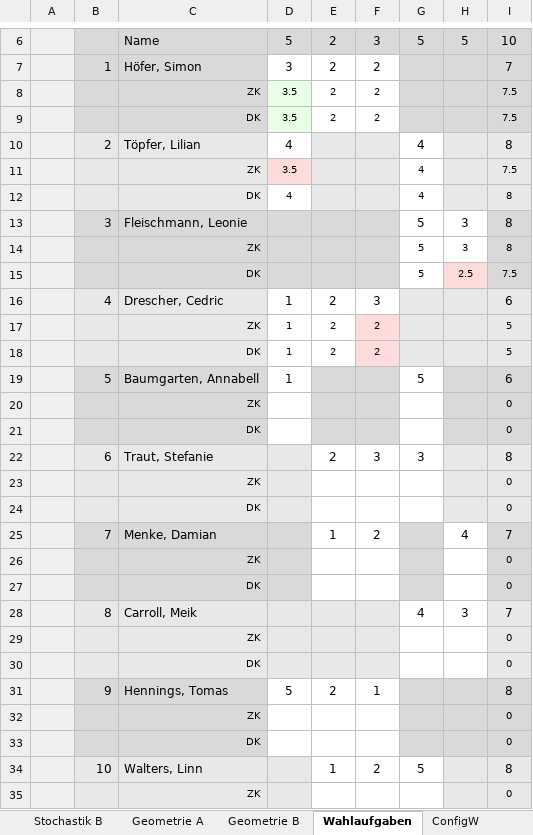
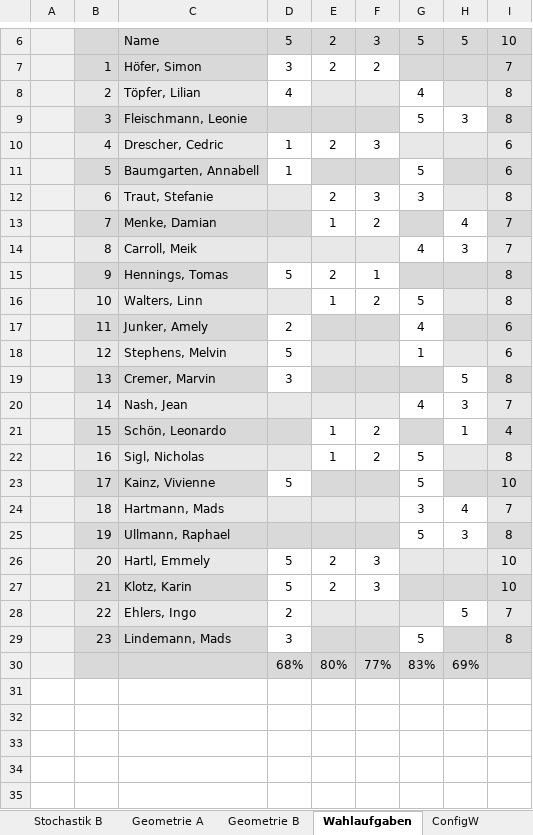
Before and after one commit to bee-eater/EXCEL-Korrekturliste-Mathe-ABI, an Excel workbook: Korrekturliste.xlsm, sheet Wahlaufgaben, drawn as a sheet; only a part is shown, gaps mark what is left out; the shorter side is filled out with more unchanged rows; values as stored, in another font and other column widths than the file's, no borders; charts and pictures not drawn; the diff covers the shown part only; the diff names each change by its address in the sheet, - before the commit and + after, or states it on an @@ line.

```diff
--- a/Korrekturliste.xlsm (sheet Wahlaufgaben)
+++ b/Korrekturliste.xlsm (sheet Wahlaufgaben)
-row 8:  |  | ZK | 3.5 | 2 | 2 |  |  | 7.5
-row 9:  |  | DK | 3.5 | 2 | 2 |  |  | 7.5
-row 11:  |  | ZK | 3.5 |  |  | 4 |  | 7.5
-row 12:  |  | DK | 4 |  |  | 4 |  | 8
-row 14:  |  | ZK |  |  |  | 5 | 3 | 8
-row 15:  |  | DK |  |  |  | 5 | 2.5 | 7.5
-row 17:  |  | ZK | 1 | 2 | 2 |  |  | 5
-row 18:  |  | DK | 1 | 2 | 2 |  |  | 5
-row 20:  |  | ZK |  |  |  |  |  | 0
-row 21:  |  | DK |  |  |  |  |  | 0
-row 23:  |  | ZK |  |  |  |  |  | 0
-row 24:  |  | DK |  |  |  |  |  | 0
-row 26:  |  | ZK |  |  |  |  |  | 0
-row 27:  |  | DK |  |  |  |  |  | 0
-row 29:  |  | ZK |  |  |  |  |  | 0
-row 30:  |  | DK |  |  |  |  |  | 0
-row 32:  |  | ZK |  |  |  |  |  | 0
-row 33:  |  | DK |  |  |  |  |  | 0
-row 35:  |  | ZK |  |  |  |  |  | 0
```
Also changed, not shown: 27 removed rows elsewhere in this sheet, sheet Analysis A, sheet Geometrie B, sheet Geometrie A, sheet Stochastik A, sheet Stochastik B, sheet Analysis B, formulas that keep their value, charts or pictures, 4 other files.
